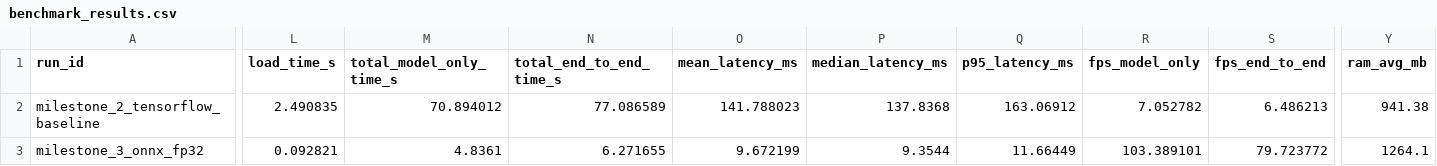
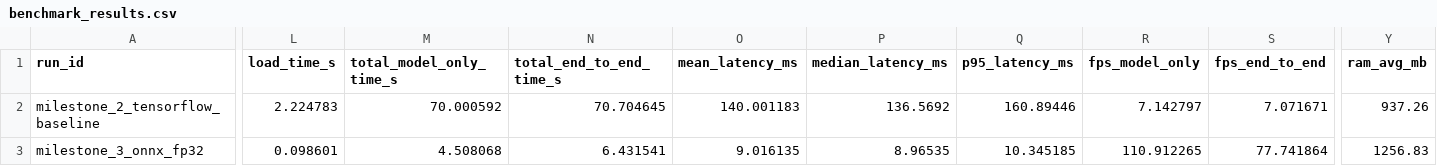
Before and after one commit to Klein1411/efficientnet_onnx_tflite_benchmark, a CSV file: results/benchmark_results.csv, drawn as a sheet; only a part is shown, gaps mark what is left out; the diff covers the shown part only; the diff names each change by its address in the sheet, - before the commit and + after, or states it on an @@ line.

```diff
--- a/results/benchmark_results.csv
+++ b/results/benchmark_results.csv
-L2 (load_time_s): 2.490835
+L2 (load_time_s): 2.224783
-M2 (total_model_only_time_s): 70.894012
+M2 (total_model_only_time_s): 70.000592
-N2 (total_end_to_end_time_s): 77.086589
+N2 (total_end_to_end_time_s): 70.704645
-O2 (mean_latency_ms): 141.788023
+O2 (mean_latency_ms): 140.001183
-P2 (median_latency_ms): 137.8368
+P2 (median_latency_ms): 136.5692
-Q2 (p95_latency_ms): 163.06912
+Q2 (p95_latency_ms): 160.89446
-R2 (fps_model_only): 7.052782
+R2 (fps_model_only): 7.142797
-S2 (fps_end_to_end): 6.486213
+S2 (fps_end_to_end): 7.071671
-Y2 (ram_avg_mb): 941.38
+Y2 (ram_avg_mb): 937.26
-L3 (load_time_s): 0.092821
+L3 (load_time_s): 0.098601
-M3 (total_model_only_time_s): 4.8361
+M3 (total_model_only_time_s): 4.508068
-N3 (total_end_to_end_time_s): 6.271655
+N3 (total_end_to_end_time_s): 6.431541
-O3 (mean_latency_ms): 9.672199
+O3 (mean_latency_ms): 9.016135
-P3 (median_latency_ms): 9.3544
+P3 (median_latency_ms): 8.96535
-Q3 (p95_latency_ms): 11.66449
+Q3 (p95_latency_ms): 10.345185
-R3 (fps_model_only): 103.389101
+R3 (fps_model_only): 110.912265
-S3 (fps_end_to_end): 79.723772
+S3 (fps_end_to_end): 77.741864
-Y3 (ram_avg_mb): 1264.1
+Y3 (ram_avg_mb): 1256.83
```
Also changed, not shown: 2 added rows and 38 edited cells elsewhere in this file, 4 other files.
